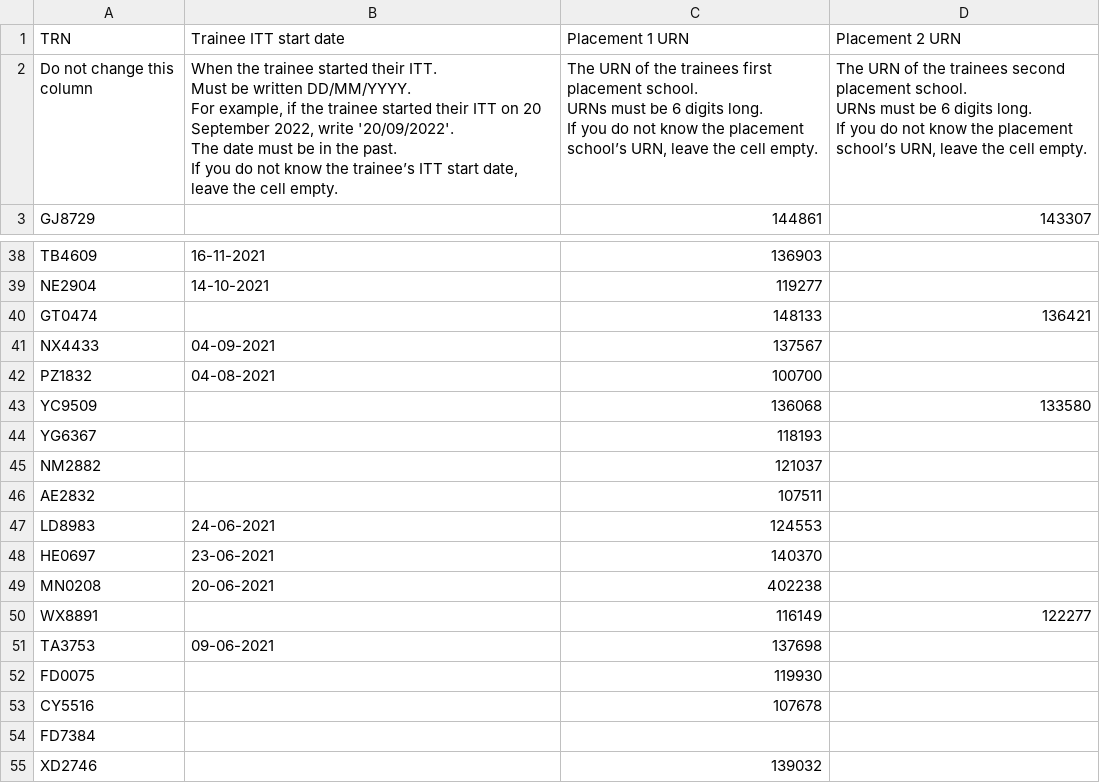
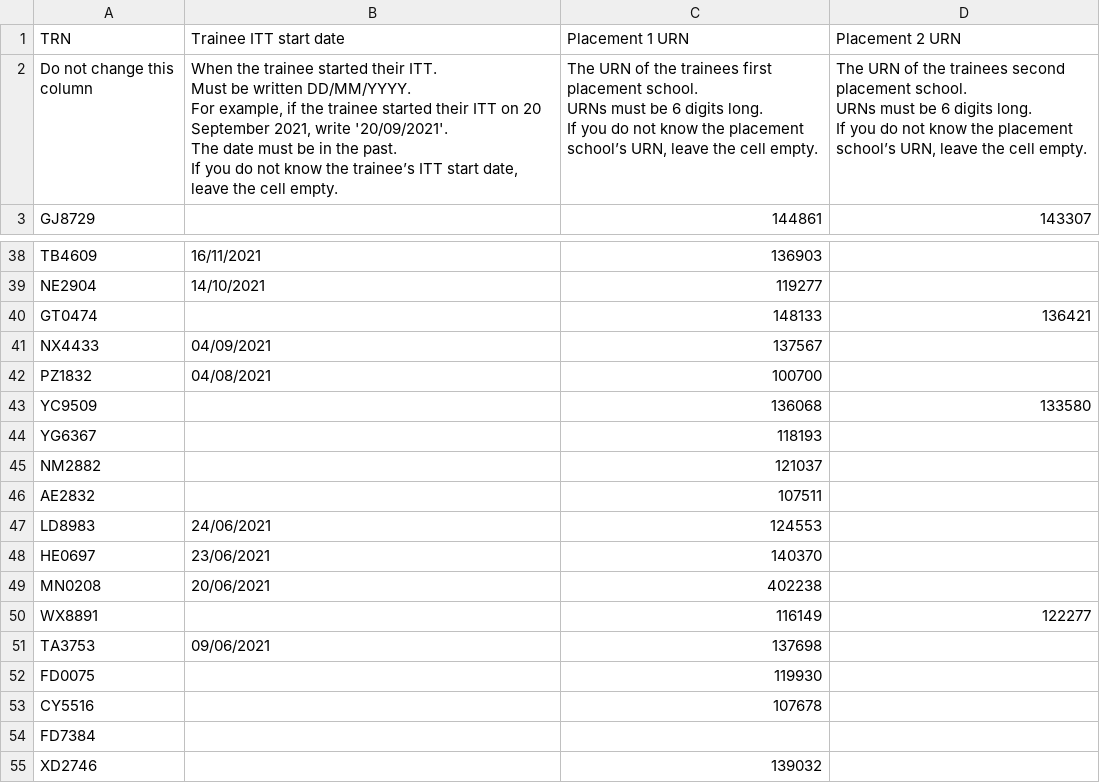
Before and after one commit to Nikolaos-Gkionis/register-trainee-teachers-prototype, a CSV file: app/assets/downloads/add-details.csv, drawn as a sheet; only a part is shown, gaps mark what is left out; ↵ is a line break in a cell; the diff covers the shown part only; the diff names each change by its address in the sheet, - before the commit and + after, or states it on an @@ line.

Commit message:
fixes typo in csv
- academic year at start of cycle
- slash separate dates

```diff
--- a/app/assets/downloads/add-details.csv
+++ b/app/assets/downloads/add-details.csv
-B2 (Trainee ITT start date): …20 September 2022, write '20/09/2022'. ↵ The date…
+B2 (Trainee ITT start date): …20 September 2021, write '20/09/2021'. ↵ The date…
-B38 (Trainee ITT start date): 16-11-2021
+B38 (Trainee ITT start date): 16/11/2021
-B39 (Trainee ITT start date): 14-10-2021
+B39 (Trainee ITT start date): 14/10/2021
-B41 (Trainee ITT start date): 04-09-2021
+B41 (Trainee ITT start date): 04/09/2021
-B42 (Trainee ITT start date): 04-08-2021
+B42 (Trainee ITT start date): 04/08/2021
-B47 (Trainee ITT start date): 24-06-2021
+B47 (Trainee ITT start date): 24/06/2021
-B48 (Trainee ITT start date): 23-06-2021
+B48 (Trainee ITT start date): 23/06/2021
-B49 (Trainee ITT start date): 20-06-2021
+B49 (Trainee ITT start date): 20/06/2021
-B51 (Trainee ITT start date): 09-06-2021
+B51 (Trainee ITT start date): 09/06/2021
```
Also changed, not shown: 16 edited cells elsewhere in this file.
